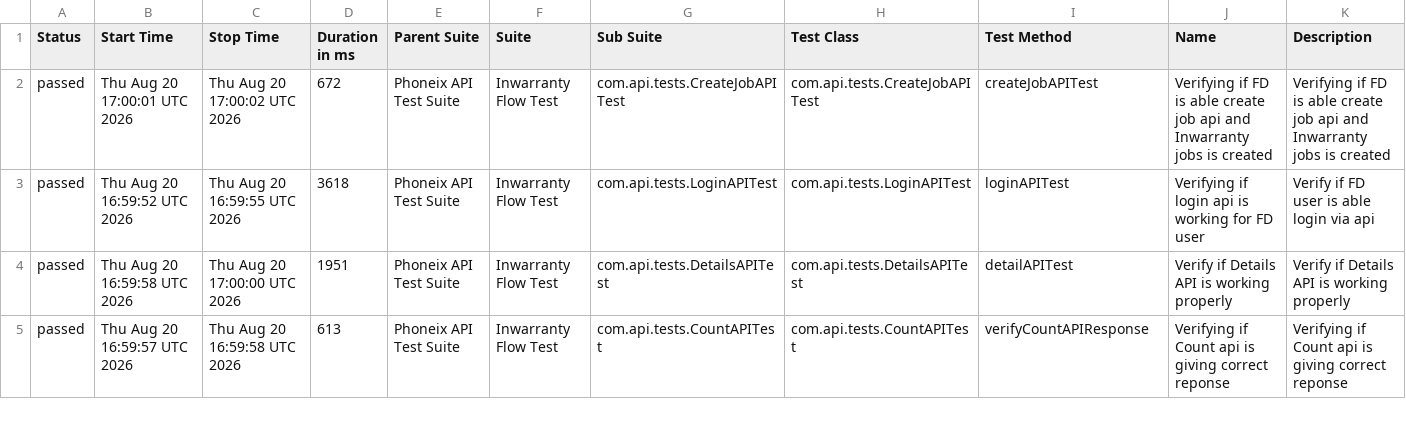
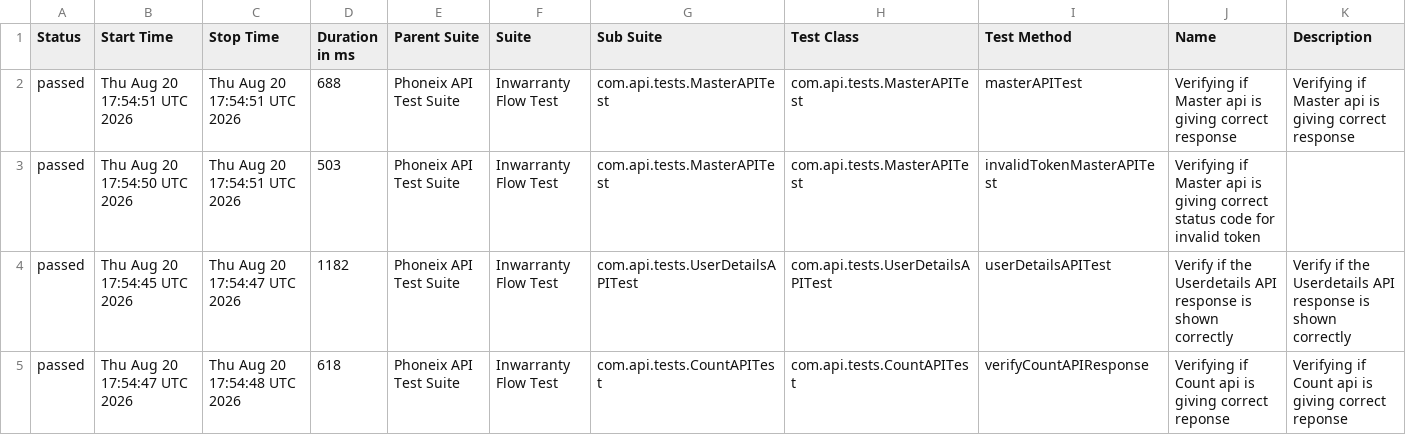
Before and after one commit to syed-sabir75/PhonexTestAutomationFramework, a CSV file: data/suites.csv, drawn as a sheet; only a part is shown; the diff covers the shown part only.

```diff
--- a/data/suites.csv
+++ b/data/suites.csv
@@ -1,5 +1,5 @@
 "Status","Start Time","Stop Time","Duration in ms","Parent Suite","Suite","Sub Suite","Test Class","Test Method","Name","Description"
-"passed","Thu Aug 20 17:00:01 UTC 2026","Thu Aug 20 17:00:02 UTC 2026","672","Phoneix API Test Suite","Inwarranty Flow Test","com.api.tests.CreateJobAPITest","com.api.tests.CreateJobAPITest","createJobAPITest","Verifying if FD is able create job api and Inwarranty jobs is created","Verifying if FD is able create job api and Inwarranty jobs is created"
-"passed","Thu Aug 20 16:59:52 UTC 2026","Thu Aug 20 16:59:55 UTC 2026","3618","Phoneix API Test Suite","Inwarranty Flow Test","com.api.tests.LoginAPITest","com.api.tests.LoginAPITest","loginAPITest","Verifying if login api is working for FD user","Verify if FD user is able login via api"
-"passed","Thu Aug 20 16:59:58 UTC 2026","Thu Aug 20 17:00:00 UTC 2026","1951","Phoneix API Test Suite","Inwarranty Flow Test","com.api.tests.DetailsAPITest","com.api.tests.DetailsAPITest","detailAPITest","Verify if Details API is working properly","Verify if Details API is working properly"
-"passed","Thu Aug 20 16:59:57 UTC 2026","Thu Aug 20 16:59:58 UTC 2026","613","Phoneix API Test Suite","Inwarranty Flow Test","com.api.tests.CountAPITest","com.api.tests.CountAPITest","verifyCountAPIResponse","Verifying if Count api is giving correct reponse","Verifying if Count api is giving correct reponse"
+"passed","Thu Aug 20 17:54:51 UTC 2026","Thu Aug 20 17:54:51 UTC 2026","688","Phoneix API Test Suite","Inwarranty Flow Test","com.api.tests.MasterAPITest","com.api.tests.MasterAPITest","masterAPITest","Verifying if Master api is giving correct response","Verifying if Master api is giving correct response"
+"passed","Thu Aug 20 17:54:50 UTC 2026","Thu Aug 20 17:54:51 UTC 2026","503","Phoneix API Test Suite","Inwarranty Flow Test","com.api.tests.MasterAPITest","com.api.tests.MasterAPITest","invalidTokenMasterAPITest","Verifying if Master api is giving correct status code for invalid token",""
+"passed","Thu Aug 20 17:54:45 UTC 2026","Thu Aug 20 17:54:47 UTC 2026","1182","Phoneix API Test Suite","Inwarranty Flow Test","com.api.tests.UserDetailsAPITest","com.api.tests.UserDetailsAPITest","userDetailsAPITest","Verify if the Userdetails API response is shown correctly","Verify if the Userdetails API response is shown correctly"
+"passed","Thu Aug 20 17:54:47 UTC 2026","Thu Aug 20 17:54:48 UTC 2026","618","Phoneix API Test Suite","Inwarranty Flow Test","com.api.tests.CountAPITest","com.api.tests.CountAPITest","verifyCountAPIResponse","Verifying if Count api is giving correct reponse","Verifying if Count api is giving correct reponse"
```
Also changed, not shown: 1 added row, 1 removed row and 23 edited cells elsewhere in this file, data/behaviors.csv, 58 other files.
